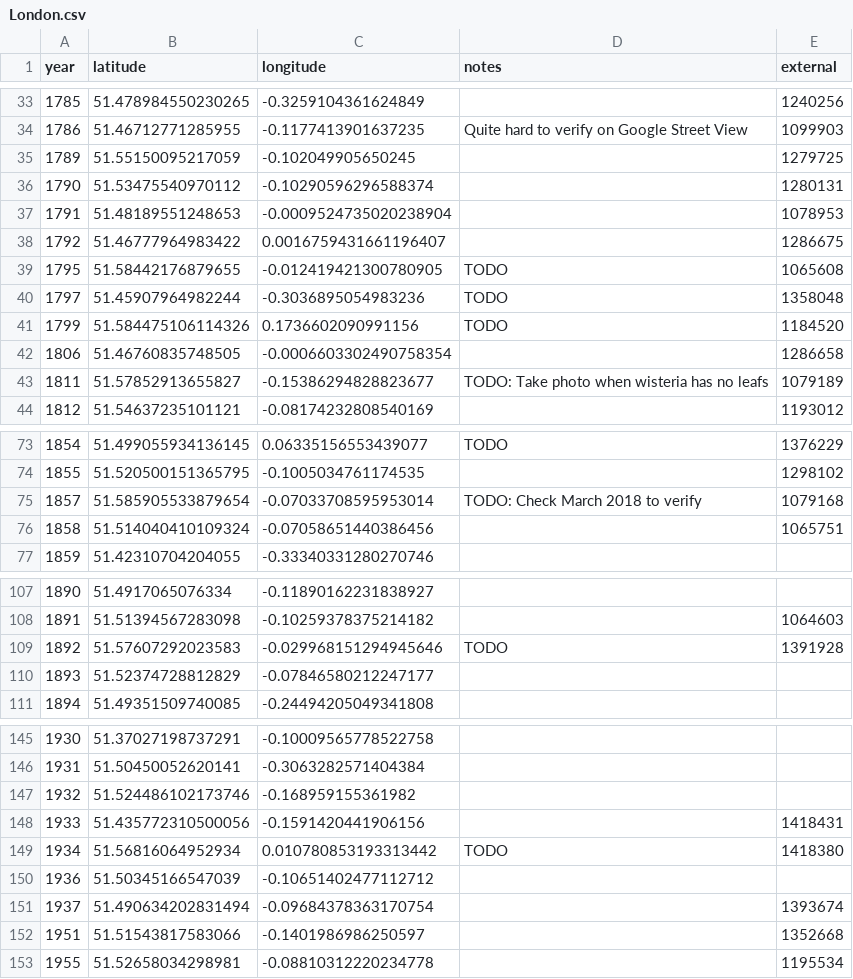
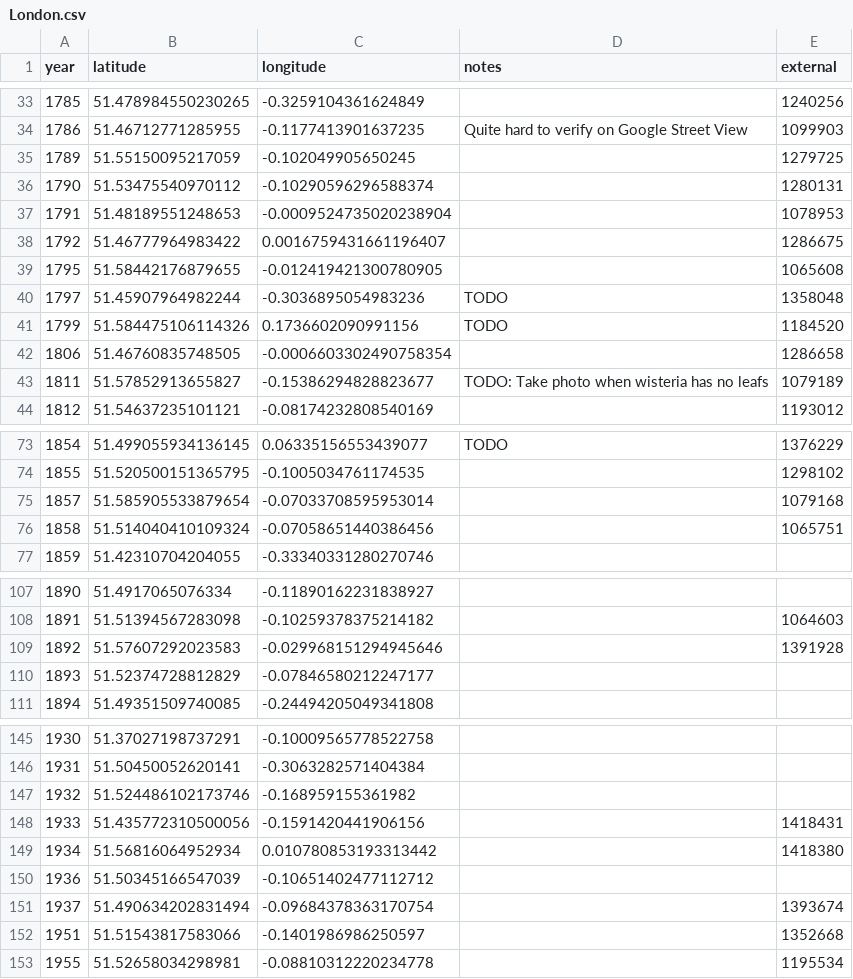
Before and after one commit to aelmekeev/year-on-facade, a CSV file: csv/London.csv, drawn as a sheet; only a part is shown, gaps mark what is left out.

```diff
--- a/csv/London.csv
+++ b/csv/London.csv
@@ -38,3 +38,3 @@ year,latitude,longitude,notes,external
 1792,51.46777964983422,0.0016759431661196407,,1286675
-1795,51.58442176879655,-0.012419421300780905,TODO,1065608
+1795,51.58442176879655,-0.012419421300780905,,1065608
 1797,51.45907964982244,-0.3036895054983236,TODO,1358048
@@ -74,3 +74,3 @@ year,latitude,longitude,notes,external
 1855,51.520500151365795,-0.1005034761174535,,1298102
-1857,51.585905533879654,-0.07033708595953014,TODO: Check March 2018 to verify,1079168
+1857,51.585905533879654,-0.07033708595953014,,1079168
 1858,51.514040410109324,-0.07058651440386456,,1065751
@@ -108,3 +108,3 @@ year,latitude,longitude,notes,external
 1891,51.51394567283098,-0.10259378375214182,,1064603
-1892,51.57607292023583,-0.029968151294945646,TODO,1391928
+1892,51.57607292023583,-0.029968151294945646,,1391928
 1893,51.52374728812829,-0.07846580212247177,,
@@ -148,3 +148,3 @@ year,latitude,longitude,notes,external
 1933,51.435772310500056,-0.1591420441906156,,1418431
-1934,51.56816064952934,0.010780853193313442,TODO,1418380
+1934,51.56816064952934,0.010780853193313442,,1418380
 1936,51.50345166547039,-0.10651402477112712,,
```
Also changed, not shown: 2 other files.
